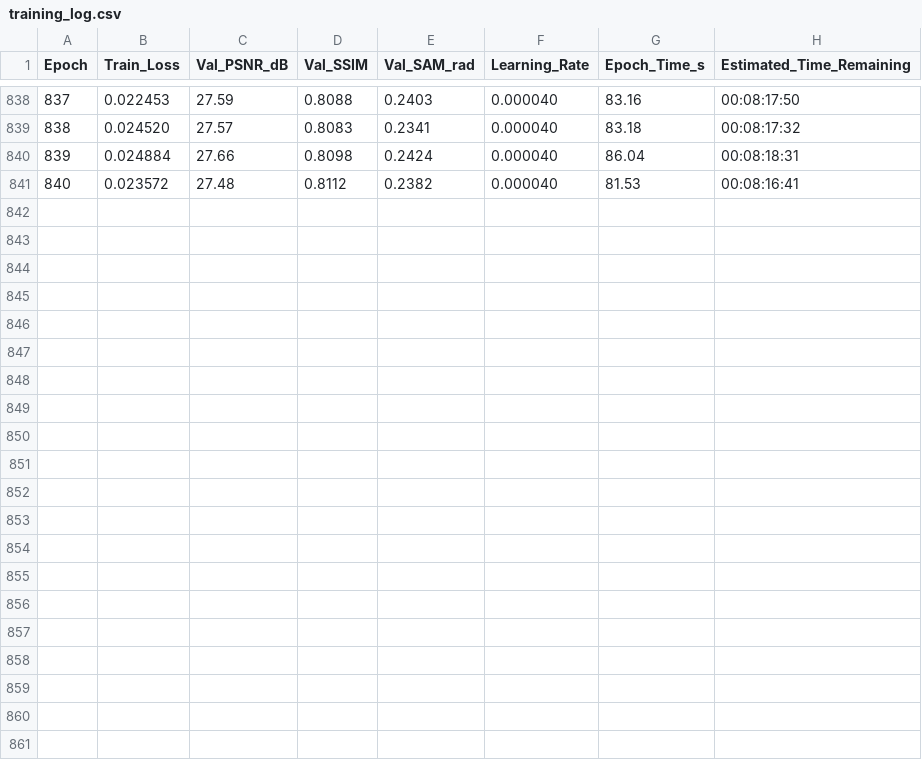
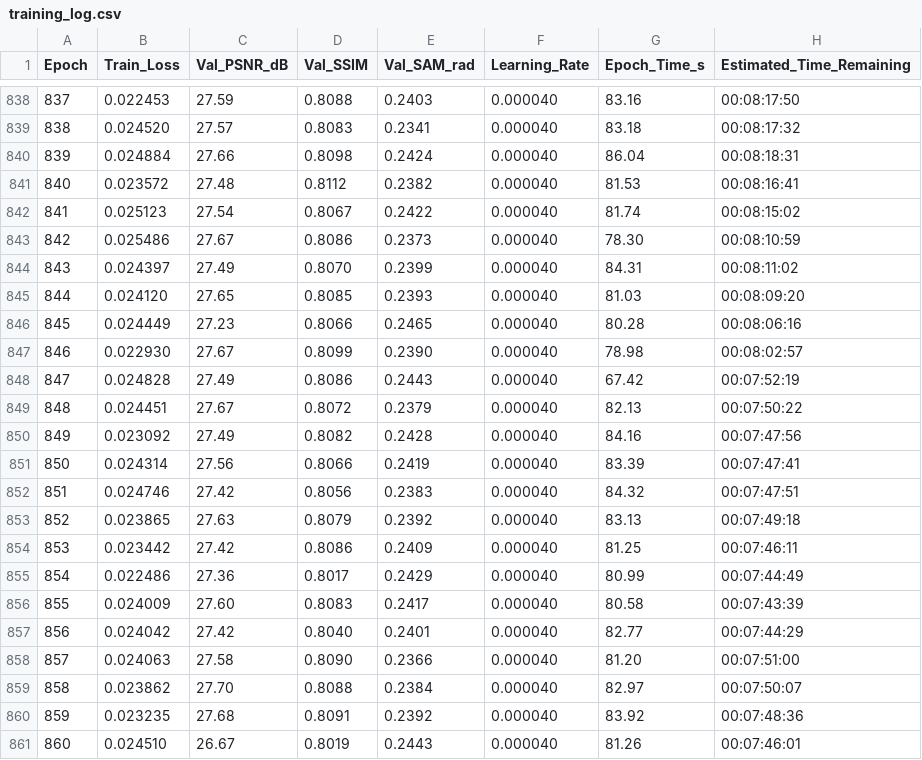
Before and after one commit to GustavoVera17/Recreating-Dual-camera-snapshot-hyperspectral-imaging-system, a CSV file: results/training_log.csv, drawn as a sheet; only a part is shown, gaps mark what is left out; the diff names each change by its address in the sheet, - before the commit and + after, or states it on an @@ line.

Commit message:
Auto-sync: Training metrics & dashboards at epoch 860

```diff
--- a/results/training_log.csv
+++ b/results/training_log.csv
+row 842: 841 | 0.025123 | 27.54 | 0.8067 | 0.2422 | 0.000040 | 81.74 | 00:08:15:02
+row 843: 842 | 0.025486 | 27.67 | 0.8086 | 0.2373 | 0.000040 | 78.30 | 00:08:10:59
+row 844: 843 | 0.024397 | 27.49 | 0.8070 | 0.2399 | 0.000040 | 84.31 | 00:08:11:02
+row 845: 844 | 0.024120 | 27.65 | 0.8085 | 0.2393 | 0.000040 | 81.03 | 00:08:09:20
+row 846: 845 | 0.024449 | 27.23 | 0.8066 | 0.2465 | 0.000040 | 80.28 | 00:08:06:16
+row 847: 846 | 0.022930 | 27.67 | 0.8099 | 0.2390 | 0.000040 | 78.98 | 00:08:02:57
+row 848: 847 | 0.024828 | 27.49 | 0.8086 | 0.2443 | 0.000040 | 67.42 | 00:07:52:19
+row 849: 848 | 0.024451 | 27.67 | 0.8072 | 0.2379 | 0.000040 | 82.13 | 00:07:50:22
+row 850: 849 | 0.023092 | 27.49 | 0.8082 | 0.2428 | 0.000040 | 84.16 | 00:07:47:56
+row 851: 850 | 0.024314 | 27.56 | 0.8066 | 0.2419 | 0.000040 | 83.39 | 00:07:47:41
+row 852: 851 | 0.024746 | 27.42 | 0.8056 | 0.2383 | 0.000040 | 84.32 | 00:07:47:51
+row 853: 852 | 0.023865 | 27.63 | 0.8079 | 0.2392 | 0.000040 | 83.13 | 00:07:49:18
+row 854: 853 | 0.023442 | 27.42 | 0.8086 | 0.2409 | 0.000040 | 81.25 | 00:07:46:11
+row 855: 854 | 0.022486 | 27.36 | 0.8017 | 0.2429 | 0.000040 | 80.99 | 00:07:44:49
+row 856: 855 | 0.024009 | 27.60 | 0.8083 | 0.2417 | 0.000040 | 80.58 | 00:07:43:39
+row 857: 856 | 0.024042 | 27.42 | 0.8040 | 0.2401 | 0.000040 | 82.77 | 00:07:44:29
+row 858: 857 | 0.024063 | 27.58 | 0.8090 | 0.2366 | 0.000040 | 81.20 | 00:07:51:00
+row 859: 858 | 0.023862 | 27.70 | 0.8088 | 0.2384 | 0.000040 | 82.97 | 00:07:50:07
+row 860: 859 | 0.023235 | 27.68 | 0.8091 | 0.2392 | 0.000040 | 83.92 | 00:07:48:36
+row 861: 860 | 0.024510 | 26.67 | 0.8019 | 0.2443 | 0.000040 | 81.26 | 00:07:46:01
```
Also changed, not shown: 1 other file.
